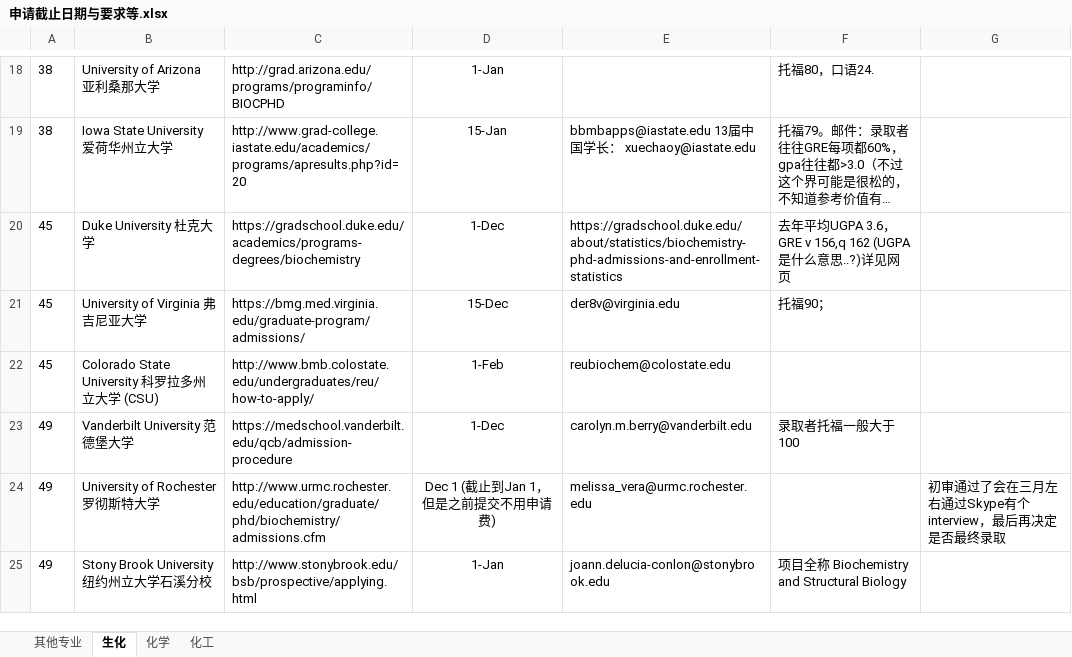
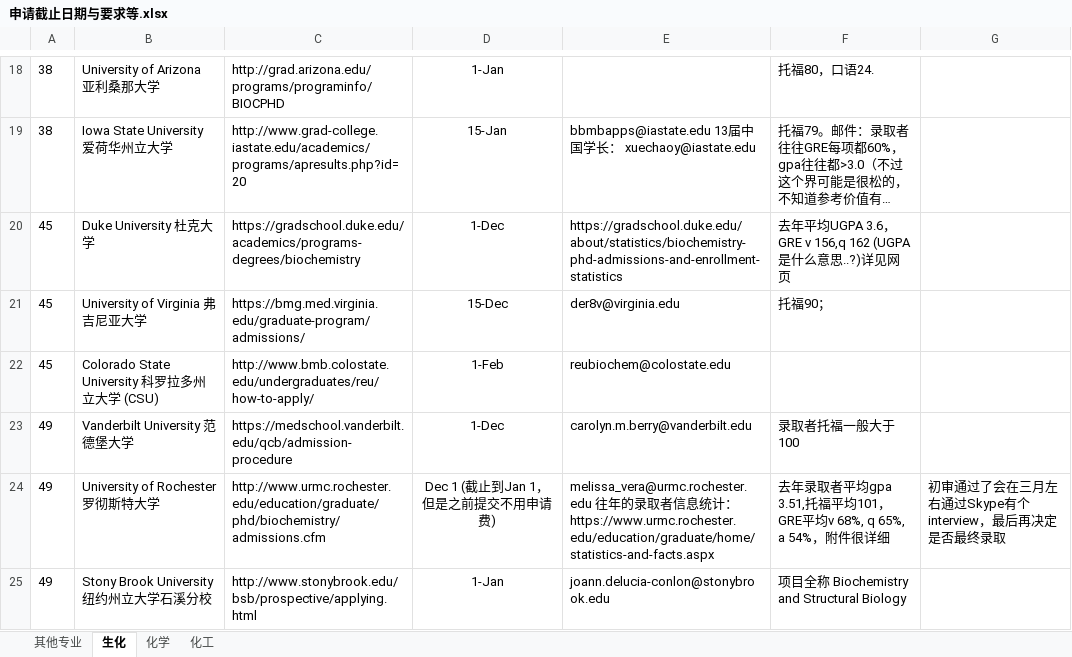
Before and after one commit to LiuRuiQi/2015-Application-of-US-Chemistry-Grad-Schools, an Excel workbook: 申请截止日期与要求等.xlsx, sheet 生化, drawn as a sheet; only a part is shown, gaps mark what is left out; long unchanged cells end in …; values as stored, in another font and other column widths than the file's, no borders; conditional formats not drawn; the diff names each change by its address in the sheet, - before the commit and + after, or states it on an @@ line.

```diff
--- a/申请截止日期与要求等.xlsx (sheet 生化)
+++ b/申请截止日期与要求等.xlsx (sheet 生化)
-E24: melissa_vera@urmc.rochester.edu
+E24: melissa_vera@urmc.rochester.edu 往年的录取者信息统计： https://www.urmc.rochester.edu/education/graduate/home/statistics-and-facts.aspx
-F24: (empty)
+F24: 去年录取者平均gpa 3.51,托福平均101，GRE平均v 68%, q 65%, a 54%，附件很详细
```
Also changed, not shown: sheet 化学, sheet 其他专业, 3 other files.
